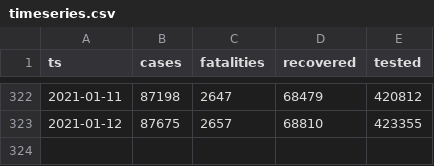
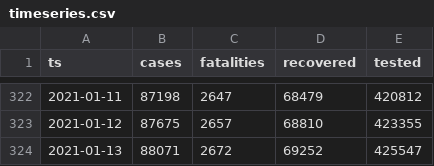
Before and after one commit to aleksandar-jovicic/COVID19-Macedonia, a CSV file: timeseries.csv, drawn as a sheet; only a part is shown, gaps mark what is left out.

Commit message:
Latest situation [2021-01-15]

```diff
--- a/timeseries.csv
+++ b/timeseries.csv
@@ -323 +323,2 @@ ts,cases,fatalities,recovered,tested
 2021-01-12,87675,2657,68810,423355
+2021-01-13,88071,2672,69252,425547
```
